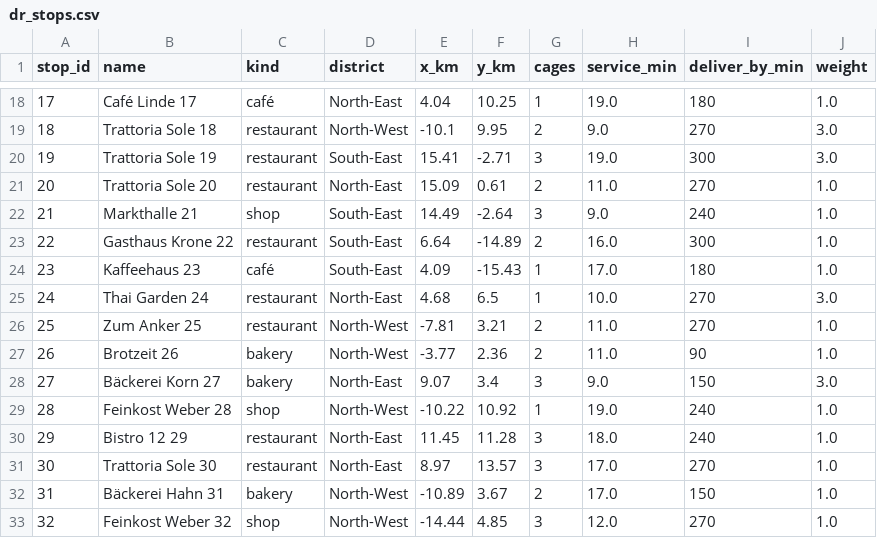
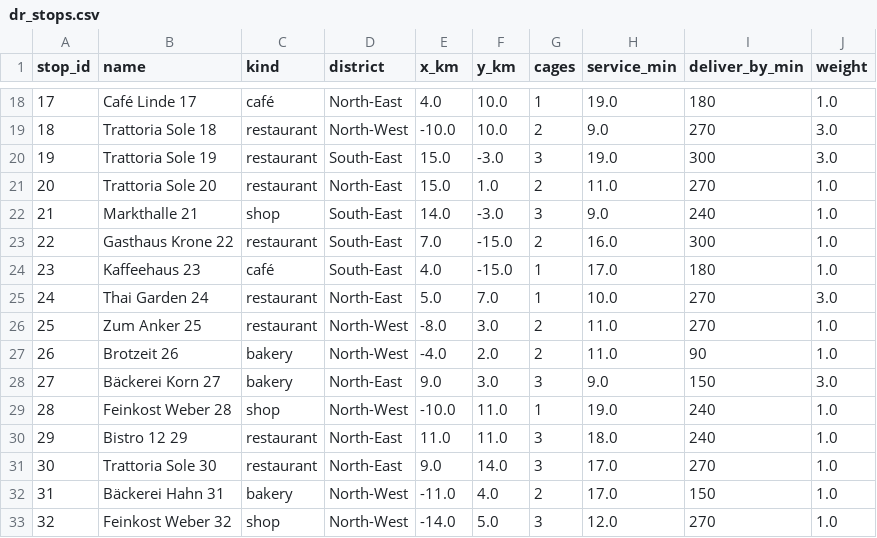
Before and after one commit to DataZooDE/anofox-visualization, a CSV file: web/data/optimize-delivery/dr_stops.csv, drawn as a sheet; only a part is shown, gaps mark what is left out; the diff covers the shown part only.

```diff
--- a/web/data/optimize-delivery/dr_stops.csv
+++ b/web/data/optimize-delivery/dr_stops.csv
@@ -18,16 +18,16 @@ stop_id,name,kind,district,x_km,y_km,cages,service_min,deliver_by_min,weight
-17,Café Linde 17,café,North-East,4.04,10.25,1,19.0,180,1.0
-18,Trattoria Sole 18,restaurant,North-West,-10.1,9.95,2,9.0,270,3.0
-19,Trattoria Sole 19,restaurant,South-East,15.41,-2.71,3,19.0,300,3.0
-20,Trattoria Sole 20,restaurant,North-East,15.09,0.61,2,11.0,270,1.0
-21,Markthalle 21,shop,South-East,14.49,-2.64,3,9.0,240,1.0
-22,Gasthaus Krone 22,restaurant,South-East,6.64,-14.89,2,16.0,300,1.0
-23,Kaffeehaus 23,café,South-East,4.09,-15.43,1,17.0,180,1.0
-24,Thai Garden 24,restaurant,North-East,4.68,6.5,1,10.0,270,3.0
-25,Zum Anker 25,restaurant,North-West,-7.81,3.21,2,11.0,270,1.0
-26,Brotzeit 26,bakery,North-West,-3.77,2.36,2,11.0,90,1.0
-27,Bäckerei Korn 27,bakery,North-East,9.07,3.4,3,9.0,150,3.0
-28,Feinkost Weber 28,shop,North-West,-10.22,10.92,1,19.0,240,1.0
-29,Bistro 12 29,restaurant,North-East,11.45,11.28,3,18.0,240,1.0
-30,Trattoria Sole 30,restaurant,North-East,8.97,13.57,3,17.0,270,1.0
-31,Bäckerei Hahn 31,bakery,North-West,-10.89,3.67,2,17.0,150,1.0
-32,Feinkost Weber 32,shop,North-West,-14.44,4.85,3,12.0,270,1.0
+17,Café Linde 17,café,North-East,4.0,10.0,1,19.0,180,1.0
+18,Trattoria Sole 18,restaurant,North-West,-10.0,10.0,2,9.0,270,3.0
+19,Trattoria Sole 19,restaurant,South-East,15.0,-3.0,3,19.0,300,3.0
+20,Trattoria Sole 20,restaurant,North-East,15.0,1.0,2,11.0,270,1.0
+21,Markthalle 21,shop,South-East,14.0,-3.0,3,9.0,240,1.0
+22,Gasthaus Krone 22,restaurant,South-East,7.0,-15.0,2,16.0,300,1.0
+23,Kaffeehaus 23,café,South-East,4.0,-15.0,1,17.0,180,1.0
+24,Thai Garden 24,restaurant,North-East,5.0,7.0,1,10.0,270,3.0
+25,Zum Anker 25,restaurant,North-West,-8.0,3.0,2,11.0,270,1.0
+26,Brotzeit 26,bakery,North-West,-4.0,2.0,2,11.0,90,1.0
+27,Bäckerei Korn 27,bakery,North-East,9.0,3.0,3,9.0,150,3.0
+28,Feinkost Weber 28,shop,North-West,-10.0,11.0,1,19.0,240,1.0
+29,Bistro 12 29,restaurant,North-East,11.0,11.0,3,18.0,240,1.0
+30,Trattoria Sole 30,restaurant,North-East,9.0,14.0,3,17.0,270,1.0
+31,Bäckerei Hahn 31,bakery,North-West,-11.0,4.0,2,17.0,150,1.0
+32,Feinkost Weber 32,shop,North-West,-14.0,5.0,3,12.0,270,1.0
```
Also changed, not shown: 48 edited cells elsewhere in this file, web/data/optimize-delivery/dr_legs.csv, web/data/optimize-delivery/dr_route.csv, 7 other files.
